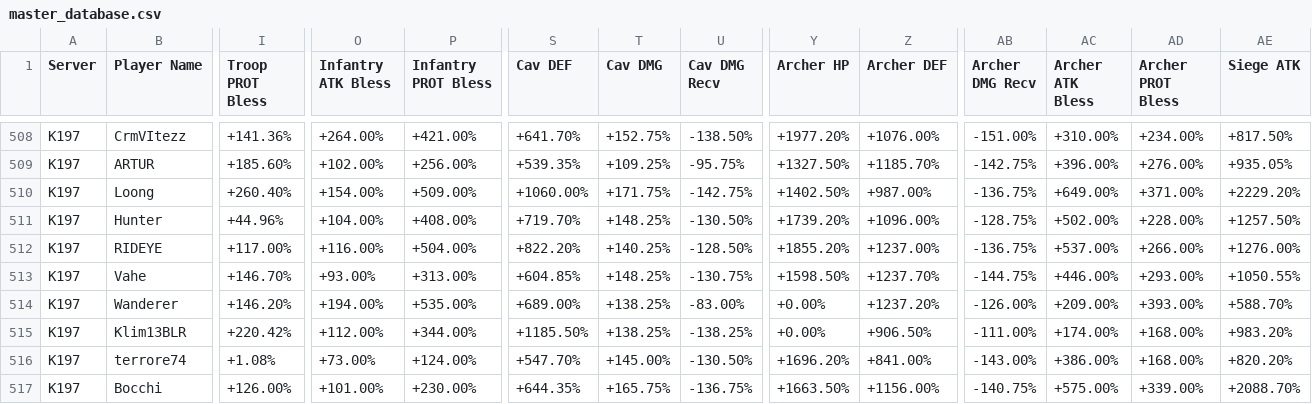
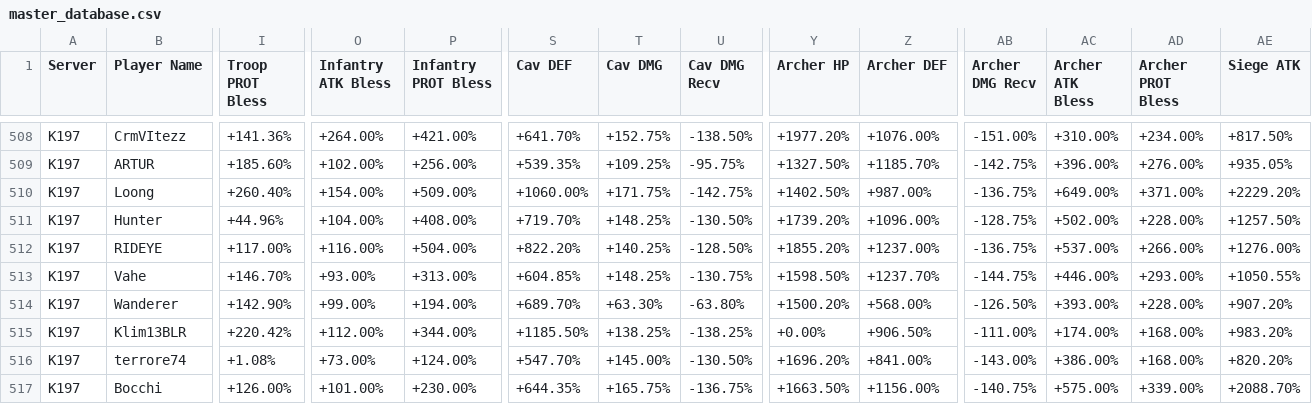
Before and after one commit to vanosski/statistics, a CSV file: master_database.csv, drawn as a sheet; only a part is shown, gaps mark what is left out; the diff covers the shown part only; the diff names each change by its address in the sheet, - before the commit and + after, or states it on an @@ line.

```diff
--- a/master_database.csv
+++ b/master_database.csv
-I514 (Troop PROT Bless): +146.20%
+I514 (Troop PROT Bless): +142.90%
-O514 (Infantry ATK Bless): +194.00%
+O514 (Infantry ATK Bless): +99.00%
-P514 (Infantry PROT Bless): +535.00%
+P514 (Infantry PROT Bless): +194.00%
-S514 (Cav DEF): +689.00%
+S514 (Cav DEF): +689.70%
-T514 (Cav DMG): +138.25%
+T514 (Cav DMG): +63.30%
-U514 (Cav DMG Recv): -83.00%
+U514 (Cav DMG Recv): -63.80%
-Y514 (Archer HP): +0.00%
+Y514 (Archer HP): +1500.20%
-Z514 (Archer DEF): +1237.20%
+Z514 (Archer DEF): +568.00%
-AB514 (Archer DMG Recv): -126.00%
+AB514 (Archer DMG Recv): -126.50%
-AC514 (Archer ATK Bless): +209.00%
+AC514 (Archer ATK Bless): +393.00%
-AD514 (Archer PROT Bless): +393.00%
+AD514 (Archer PROT Bless): +228.00%
-AE514 (Siege ATK): +588.70%
+AE514 (Siege ATK): +907.20%
```
Also changed, not shown: 6 edited cells elsewhere in this file, 2 other files.
